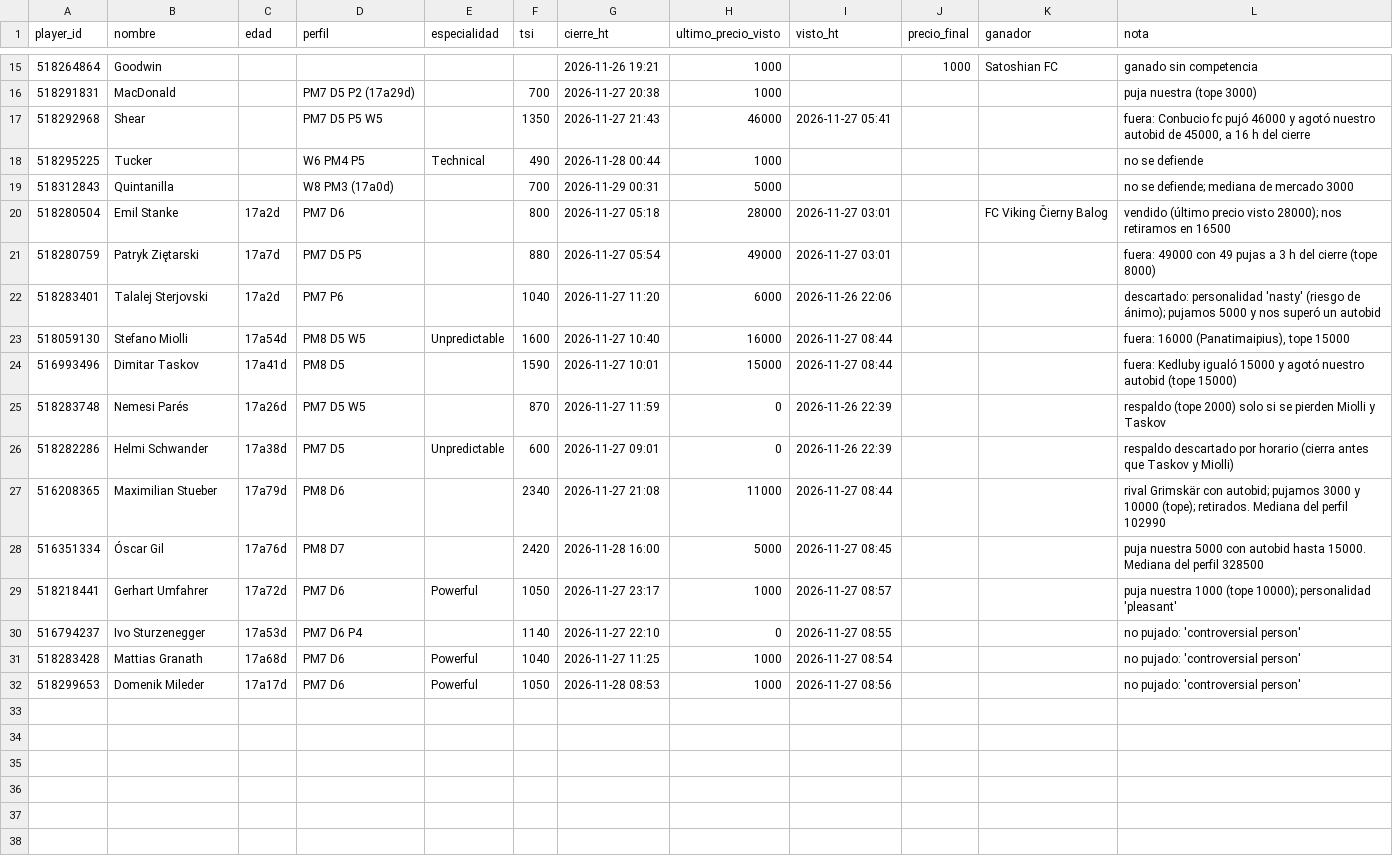
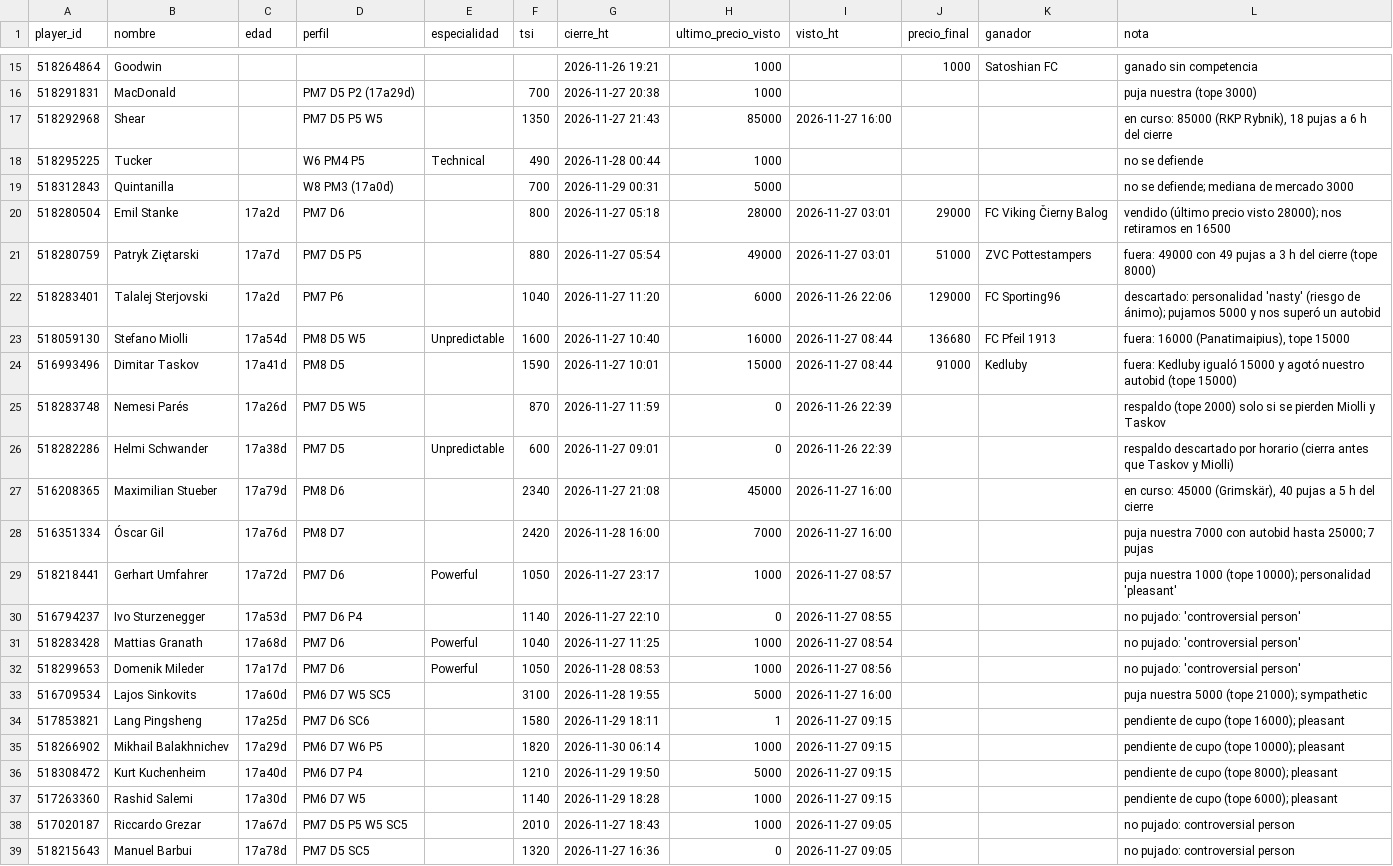
Before and after one commit to jtelo88/hattrick-management, a CSV file: data/subastas-seguidas.csv, drawn as a sheet; only a part is shown, gaps mark what is left out; the diff covers the shown part only.

```diff
--- a/data/subastas-seguidas.csv
+++ b/data/subastas-seguidas.csv
@@ -16,14 +16,14 @@ player_id,nombre,edad,perfil,especialidad,tsi,cierre_ht,ultimo_precio_visto,vist
 518291831,MacDonald,,PM7 D5 P2 (17a29d),,700,2026-11-27 20:38,1000,,,,puja nuestra (tope 3000)
-518292968,Shear,,PM7 D5 P5 W5,,1350,2026-11-27 21:43,46000,2026-11-27 05:41,,,"fuera: Conbucio fc pujó 46000 y agotó nuestro autobid de 45000, a 16 h del cierre"
+518292968,Shear,,PM7 D5 P5 W5,,1350,2026-11-27 21:43,85000,2026-11-27 16:00,,,"en curso: 85000 (RKP Rybnik), 18 pujas a 6 h del cierre"
 518295225,Tucker,,W6 PM4 P5,Technical,490,2026-11-28 00:44,1000,,,,no se defiende
 518312843,Quintanilla,,W8 PM3 (17a0d),,700,2026-11-29 00:31,5000,,,,no se defiende; mediana de mercado 3000
-518280504,Emil Stanke,17a2d,PM7 D6,,800,2026-11-27 05:18,28000,2026-11-27 03:01,,FC Viking Čierny Balog,vendido (último precio visto 28000); nos retiramos en 16500
-518280759,Patryk Ziętarski,17a7d,PM7 D5 P5,,880,2026-11-27 05:54,49000,2026-11-27 03:01,,,fuera: 49000 con 49 pujas a 3 h del cierre (tope 8000)
-518283401,Talalej Sterjovski,17a2d,PM7 P6,,1040,2026-11-27 11:20,6000,2026-11-26 22:06,,,descartado: personalidad 'nasty' (riesgo de ánimo); pujamos 5000 y nos superó un autobid
-518059130,Stefano Miolli,17a54d,PM8 D5 W5,Unpredictable,1600,2026-11-27 10:40,16000,2026-11-27 08:44,,,"fuera: 16000 (Panatimaipius), tope 15000"
-516993496,Dimitar Taskov,17a41d,PM8 D5,,1590,2026-11-27 10:01,15000,2026-11-27 08:44,,,fuera: Kedluby igualó 15000 y agotó nuestro autobid (tope 15000)
+518280504,Emil Stanke,17a2d,PM7 D6,,800,2026-11-27 05:18,28000,2026-11-27 03:01,29000,FC Viking Čierny Balog,vendido (último precio visto 28000); nos retiramos en 16500
+518280759,Patryk Ziętarski,17a7d,PM7 D5 P5,,880,2026-11-27 05:54,49000,2026-11-27 03:01,51000,ZVC Pottestampers,fuera: 49000 con 49 pujas a 3 h del cierre (tope 8000)
+518283401,Talalej Sterjovski,17a2d,PM7 P6,,1040,2026-11-27 11:20,6000,2026-11-26 22:06,129000,FC Sporting96,descartado: personalidad 'nasty' (riesgo de ánimo); pujamos 5000 y nos superó un autobid
+518059130,Stefano Miolli,17a54d,PM8 D5 W5,Unpredictable,1600,2026-11-27 10:40,16000,2026-11-27 08:44,136680,FC Pfeil 1913,"fuera: 16000 (Panatimaipius), tope 15000"
+516993496,Dimitar Taskov,17a41d,PM8 D5,,1590,2026-11-27 10:01,15000,2026-11-27 08:44,91000,Kedluby,fuera: Kedluby igualó 15000 y agotó nuestro autobid (tope 15000)
 518283748,Nemesi Parés,17a26d,PM7 D5 W5,,870,2026-11-27 11:59,0,2026-11-26 22:39,,,respaldo (tope 2000) solo si se pierden Miolli y Taskov
 518282286,Helmi Schwander,17a38d,PM7 D5,Unpredictable,600,2026-11-27 09:01,0,2026-11-26 22:39,,,respaldo descartado por horario (cierra antes que Taskov y Miolli)
-516208365,Maximilian Stueber,17a79d,PM8 D6,,2340,2026-11-27 21:08,11000,2026-11-27 08:44,,,rival Grimskär con autobid; pujamos 3000 y 10000 (tope); retirados. Mediana del perfil 102990
-516351334,Óscar Gil,17a76d,PM8 D7,,2420,2026-11-28 16:00,5000,2026-11-27 08:45,,,puja nuestra 5000 con autobid hasta 15000. Mediana del perfil 328500
+516208365,Maximilian Stueber,17a79d,PM8 D6,,2340,2026-11-27 21:08,45000,2026-11-27 16:00,,,"en curso: 45000 (Grimskär), 40 pujas a 5 h del cierre"
+516351334,Óscar Gil,17a76d,PM8 D7,,2420,2026-11-28 16:00,7000,2026-11-27 16:00,,,puja nuestra 7000 con autobid hasta 25000; 7 pujas
 518218441,Gerhart Umfahrer,17a72d,PM7 D6,Powerful,1050,2026-11-27 23:17,1000,2026-11-27 08:57,,,puja nuestra 1000 (tope 10000); personalidad 'pleasant'
@@ -32 +32,8 @@ player_id,nombre,edad,perfil,especialidad,tsi,cierre_ht,ultimo_precio_visto,vist
 518299653,Domenik Mileder,17a17d,PM7 D6,Powerful,1050,2026-11-28 08:53,1000,2026-11-27 08:56,,,no pujado: 'controversial person'
+516709534,Lajos Sinkovits,17a60d,PM6 D7 W5 SC5,,3100,2026-11-28 19:55,5000,2026-11-27 16:00,,,puja nuestra 5000 (tope 21000); sympathetic
+517853821,Lang Pingsheng,17a25d,PM7 D6 SC6,,1580,2026-11-29 18:11,1,2026-11-27 09:15,,,pendiente de cupo (tope 16000); pleasant
+518266902,Mikhail Balakhnichev,17a29d,PM6 D7 W6 P5,,1820,2026-11-30 06:14,1000,2026-11-27 09:15,,,pendiente de cupo (tope 10000); pleasant
+518308472,Kurt Kuchenheim,17a40d,PM6 D7 P4,,1210,2026-11-29 19:50,5000,2026-11-27 09:15,,,pendiente de cupo (tope 8000); pleasant
+517263360,Rashid Salemi,17a30d,PM6 D7 W5,,1140,2026-11-29 18:28,1000,2026-11-27 09:15,,,pendiente de cupo (tope 6000); pleasant
+517020187,Riccardo Grezar,17a67d,PM7 D5 P5 W5 SC5,,2010,2026-11-27 18:43,1000,2026-11-27 09:05,,,no pujado: controversial person
+518215643,Manuel Barbui,17a78d,PM7 D5 SC5,,1320,2026-11-27 16:36,0,2026-11-27 09:05,,,no pujado: controversial person
```
Also changed, not shown: 6 edited cells elsewhere in this file, data/ventas.csv, 1 other file.
